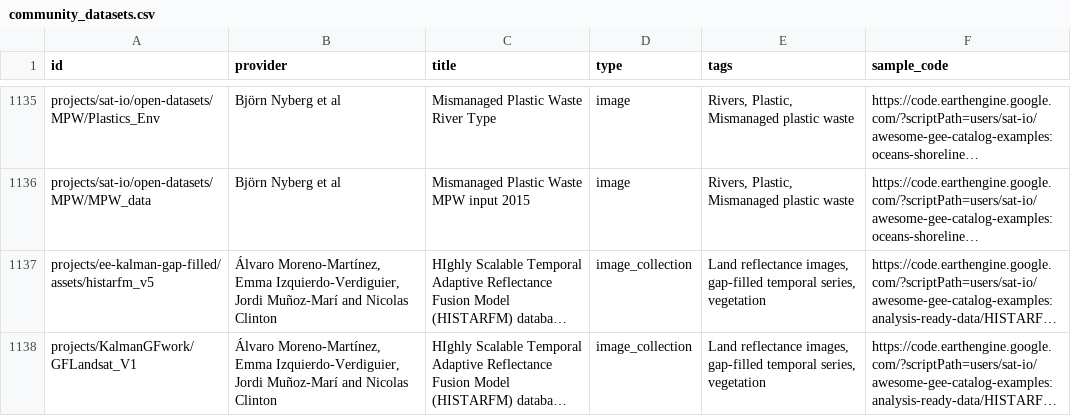
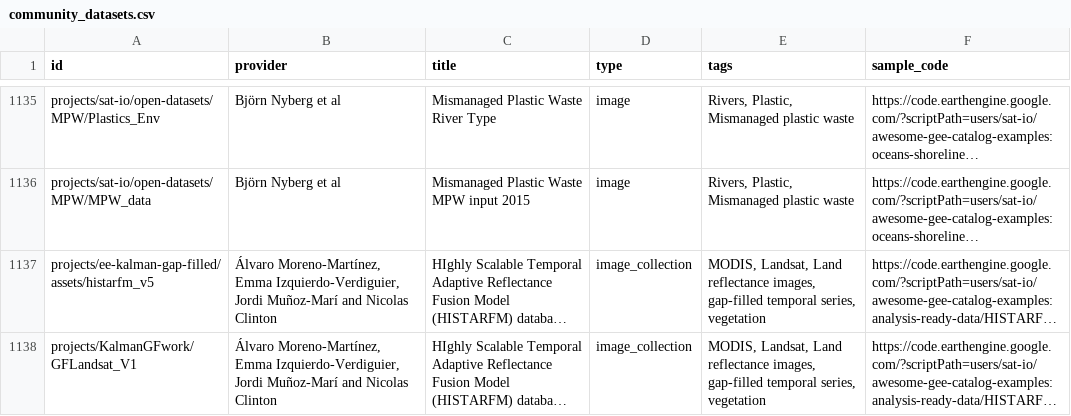
Before and after one commit to samapriya/awesome-gee-community-datasets, a CSV file: community_datasets.csv, drawn as a sheet; only a part is shown, gaps mark what is left out; long unchanged cells end in …; the diff names each change by its address in the sheet, - before the commit and + after, or states it on an @@ line.

```diff
--- a/community_datasets.csv
+++ b/community_datasets.csv
-E1137:E1138 (tags): Land reflectance…
+E1137:E1138 (tags): MODIS, Landsat, Land reflectance…
```
